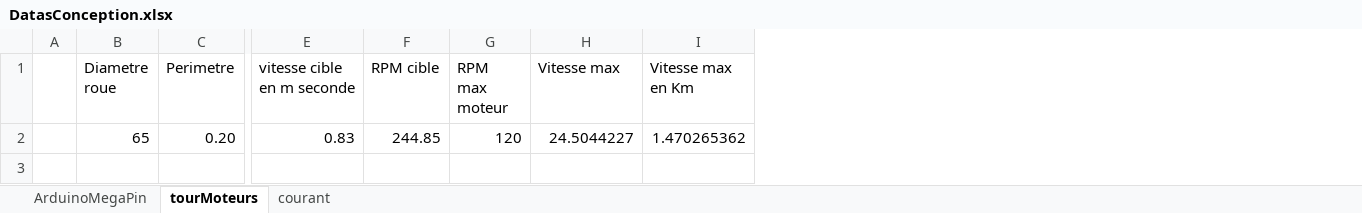
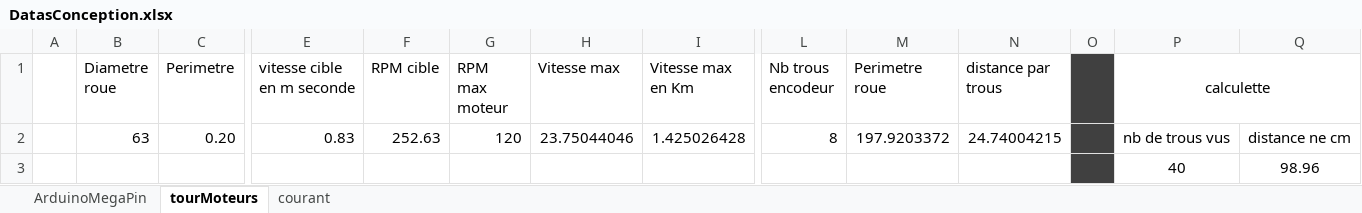
Before and after one commit to cuillerj/ApeRobot, an Excel workbook: ProjectDocumention/DatasConception.xlsx, sheet tourMoteurs, drawn as a sheet; only a part is shown, gaps mark what is left out; values as stored, in another font and other column widths than the file's, no borders; rows hold the shown columns only; the diff names each change by its address in the sheet, - before the commit and + after, or states it on an @@ line.

```diff
--- a/ProjectDocumention/DatasConception.xlsx (sheet tourMoteurs)
+++ b/ProjectDocumention/DatasConception.xlsx (sheet tourMoteurs)
+column L (Nb trous encodeur), row 2: 8
+column M (Perimetre roue), row 2: 197.9203372
+column N (distance par trous), row 2: 24.74004215
+column O, empty
+column P (calculette), row 2: nb de trous vus
+column Q, row 2: distance ne cm
-B2 (Diametre roue): 65
+B2 (Diametre roue): 63
-F2 (RPM cible): 244.85
+F2 (RPM cible): 252.63
-H2 (Vitesse max): 24.5044227
+H2 (Vitesse max): 23.75044046
-I2 (Vitesse max en Km): 1.470265362
+I2 (Vitesse max en Km): 1.425026428
+row 3:  |  |  |  |  |  |  |  |  |  |  |  | 40 | 98.96
```
Also changed, not shown: 1 other file.
